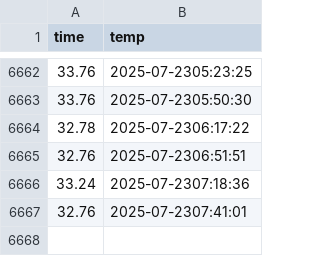
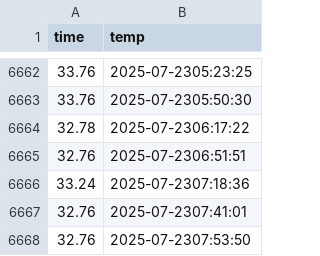
Before and after one commit to Sblim-sgh/seoul_weather_5m, a CSV file: seoul_weather.csv, drawn as a sheet; only a part is shown, gaps mark what is left out.

```diff
--- a/seoul_weather.csv
+++ b/seoul_weather.csv
@@ -6667 +6667,2 @@ time,temp
 32.76,2025-07-2307:41:01
+32.76,2025-07-2307:53:50
```
